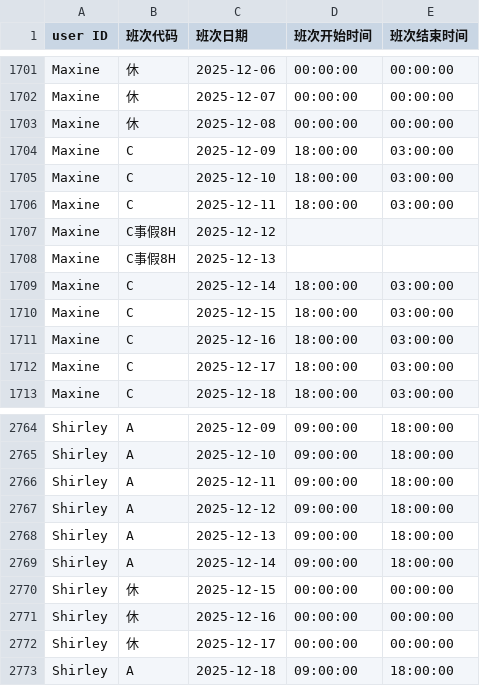
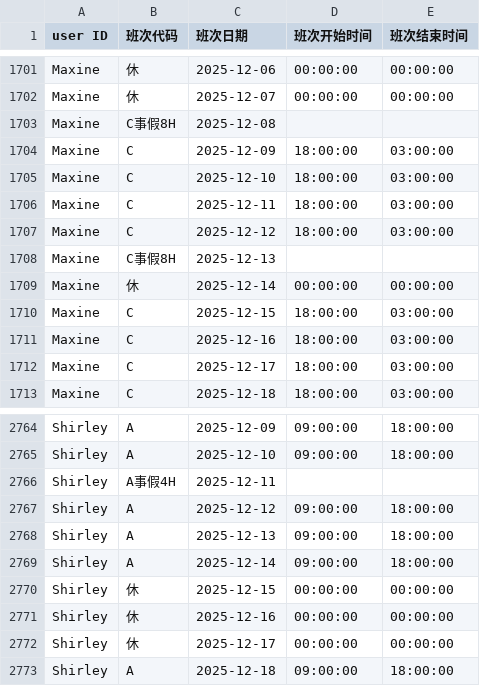
Before and after one commit to honrg/employee-schedule, a CSV file: schedule.csv, drawn as a sheet; only a part is shown, gaps mark what is left out.

Commit message:
upload

```diff
--- a/schedule.csv
+++ b/schedule.csv
@@ -1702,3 +1702,3 @@ Maxine,休,2025-12-06,00:00:00,00:00:00
 Maxine,休,2025-12-07,00:00:00,00:00:00
-Maxine,休,2025-12-08,00:00:00,00:00:00
+Maxine,C事假8H,2025-12-08,,
 Maxine,C,2025-12-09,18:00:00,03:00:00
@@ -1706,5 +1706,5 @@ Maxine,C,2025-12-10,18:00:00,03:00:00
 Maxine,C,2025-12-11,18:00:00,03:00:00
-Maxine,C事假8H,2025-12-12,,
+Maxine,C,2025-12-12,18:00:00,03:00:00
 Maxine,C事假8H,2025-12-13,,
-Maxine,C,2025-12-14,18:00:00,03:00:00
+Maxine,休,2025-12-14,00:00:00,00:00:00
 Maxine,C,2025-12-15,18:00:00,03:00:00
@@ -2765,3 +2765,3 @@ Shirley,A,2025-12-09,09:00:00,18:00:00
 Shirley,A,2025-12-10,09:00:00,18:00:00
-Shirley,A,2025-12-11,09:00:00,18:00:00
+Shirley,A事假4H,2025-12-11,,
 Shirley,A,2025-12-12,09:00:00,18:00:00
```
